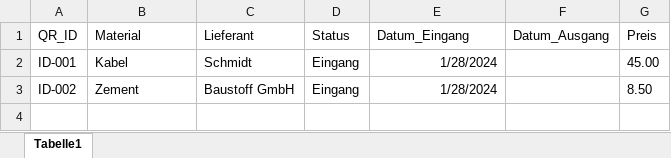
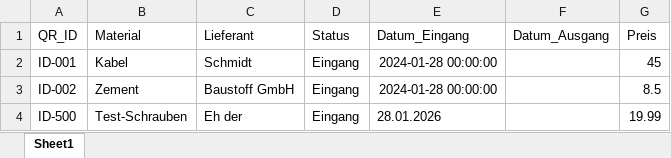
Before and after one commit to eh-des/mein-lager, an Excel workbook: Lagerbestand.xlsx, sheet Sheet1, drawn as a sheet; values as stored, in another font and other column widths than the file's, no borders; table styles not drawn; the diff names each change by its address in the sheet, - before the commit and + after, or states it on an @@ line.

Commit message:
Lager-Update: 28.01.2026 08:27

```diff
--- a/Lagerbestand.xlsx (sheet Sheet1)
+++ b/Lagerbestand.xlsx (sheet Sheet1)
-sheet tab: Tabelle1
+sheet tab: Sheet1
-E2:E3 (Datum_Eingang): 1/28/2024
+E2:E3 (Datum_Eingang): 2024-01-28 00:00:00
-G2 (Preis): 45.00
+G2 (Preis): 45
-G3 (Preis): 8.50
+G3 (Preis): 8.5
+row 4: ID-500 | Test-Schrauben | Eh der | Eingang | 28.01.2026 |  | 19.99
```
